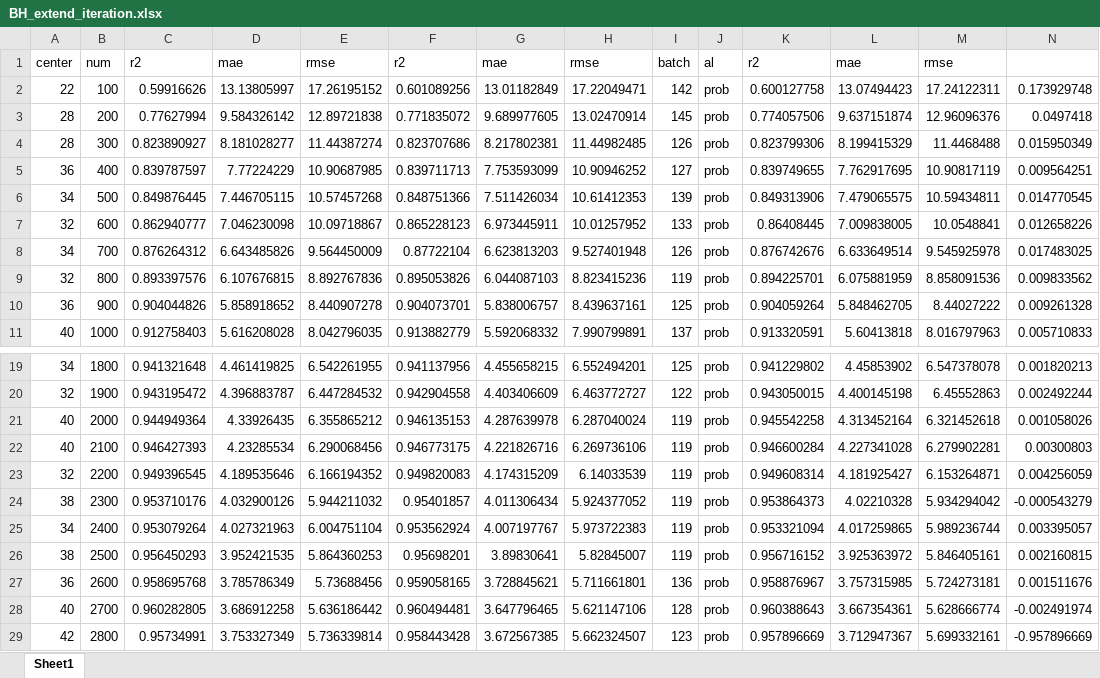
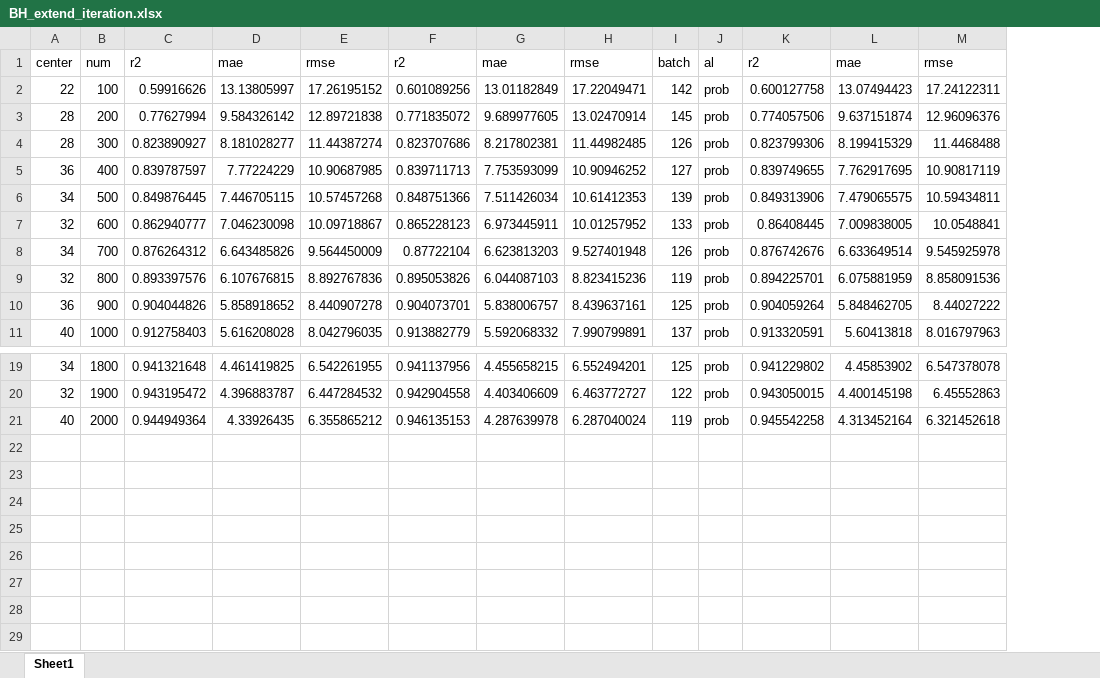
Before and after one commit to p3bm/YieldPredict, an Excel workbook: other_result/BH_extend_iteration.xlsx, sheet Sheet1, drawn as a sheet; only a part is shown, gaps mark what is left out; values as stored, in another font and other column widths than the file's, no borders; the diff names each change by its address in the sheet, - before the commit and + after, or states it on an @@ line.

Commit message:
Add files via upload
update the details on increasing iterations

```diff
--- a/other_result/BH_extend_iteration.xlsx (sheet Sheet1)
+++ b/other_result/BH_extend_iteration.xlsx (sheet Sheet1)
-column N, rows 2-11: 0.173929748 | 0.0497418 | 0.015950349 | 0.009564251 | 0.014770545 | 0.012658226 | 0.017483025 | 0.009833562 | 0.009261328 | 0.005710833; rows 19-21: 0.001820213 | 0.002492244 | 0.001058026
-row 22: 40 | 2100 | 0.946427393 | 4.23285534 | 6.290068456 | 0.946773175 | 4.221826716 | 6.269736106 | 119 | prob | 0.946600284 | 4.227341028 | 6.279902281 | 0.00300803
-row 23: 32 | 2200 | 0.949396545 | 4.189535646 | 6.166194352 | 0.949820083 | 4.174315209 | 6.14033539 | 119 | prob | 0.949608314 | 4.181925427 | 6.153264871 | 0.004256059
-row 24: 38 | 2300 | 0.953710176 | 4.032900126 | 5.944211032 | 0.95401857 | 4.011306434 | 5.924377052 | 119 | prob | 0.953864373 | 4.02210328 | 5.934294042 | -0.000543279
-row 25: 34 | 2400 | 0.953079264 | 4.027321963 | 6.004751104 | 0.953562924 | 4.007197767 | 5.973722383 | 119 | prob | 0.953321094 | 4.017259865 | 5.989236744 | 0.003395057
-row 26: 38 | 2500 | 0.956450293 | 3.952421535 | 5.864360253 | 0.95698201 | 3.89830641 | 5.82845007 | 119 | prob | 0.956716152 | 3.925363972 | 5.846405161 | 0.002160815
-row 27: 36 | 2600 | 0.958695768 | 3.785786349 | 5.73688456 | 0.959058165 | 3.728845621 | 5.711661801 | 136 | prob | 0.958876967 | 3.757315985 | 5.724273181 | 0.001511676
-row 28: 40 | 2700 | 0.960282805 | 3.686912258 | 5.636186442 | 0.960494481 | 3.647796465 | 5.621147106 | 128 | prob | 0.960388643 | 3.667354361 | 5.628666774 | -0.002491974
-row 29: 42 | 2800 | 0.95734991 | 3.753327349 | 5.736339814 | 0.958443428 | 3.672567385 | 5.662324507 | 123 | prob | 0.957896669 | 3.712947367 | 5.699332161 | -0.957896669
```
Also changed, not shown: other_result/SM_extend_iteration.xlsx.
